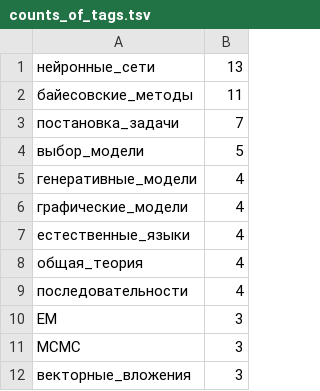
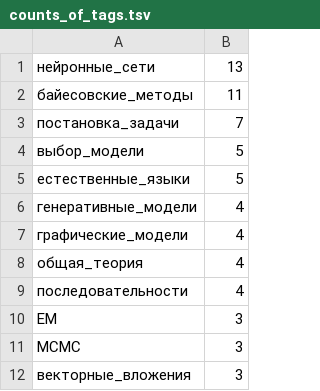
Before and after one commit to Nikolay-Lysenko/readingbricks, a TSV file: supplementaries/counts_of_tags.tsv, drawn as a sheet; only a part is shown; removed rows and columns are numbered as before the commit, all else as after; the diff names each change by its address in the sheet, - before the commit and + after, or states it on an @@ line.

```diff
--- a/supplementaries/counts_of_tags.tsv
+++ b/supplementaries/counts_of_tags.tsv
+row 5: естественные_языки | 5
-row 7: естественные_языки | 4
```
Also changed, not shown: 1 other file.
